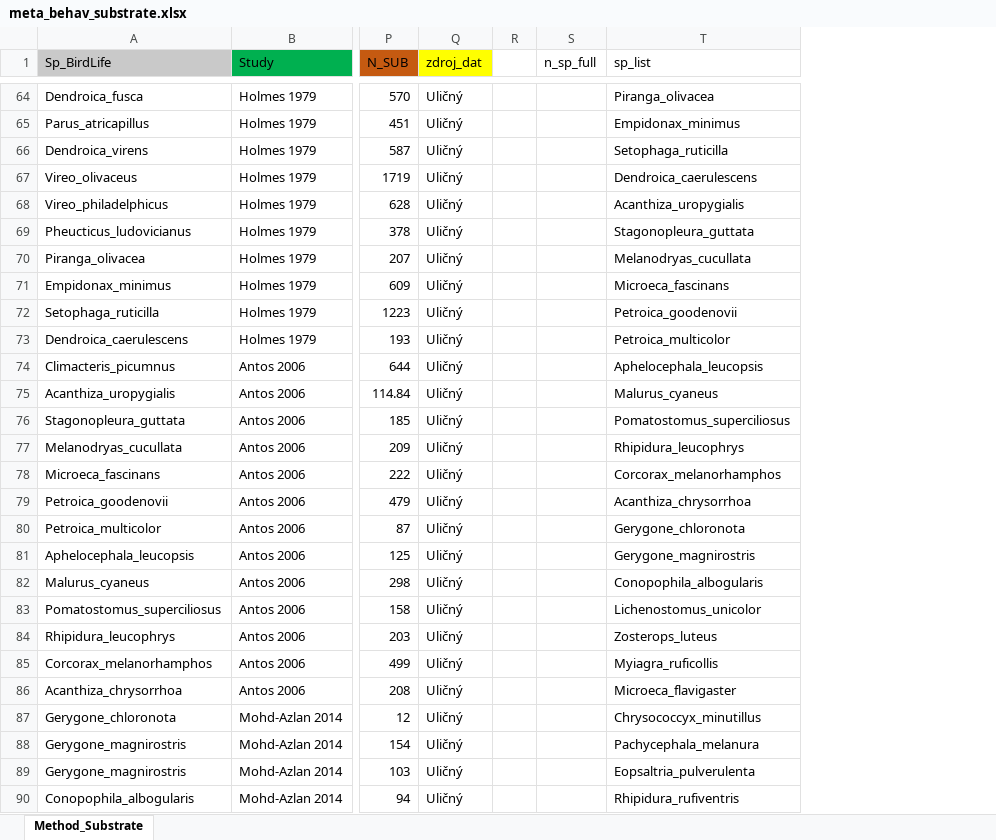
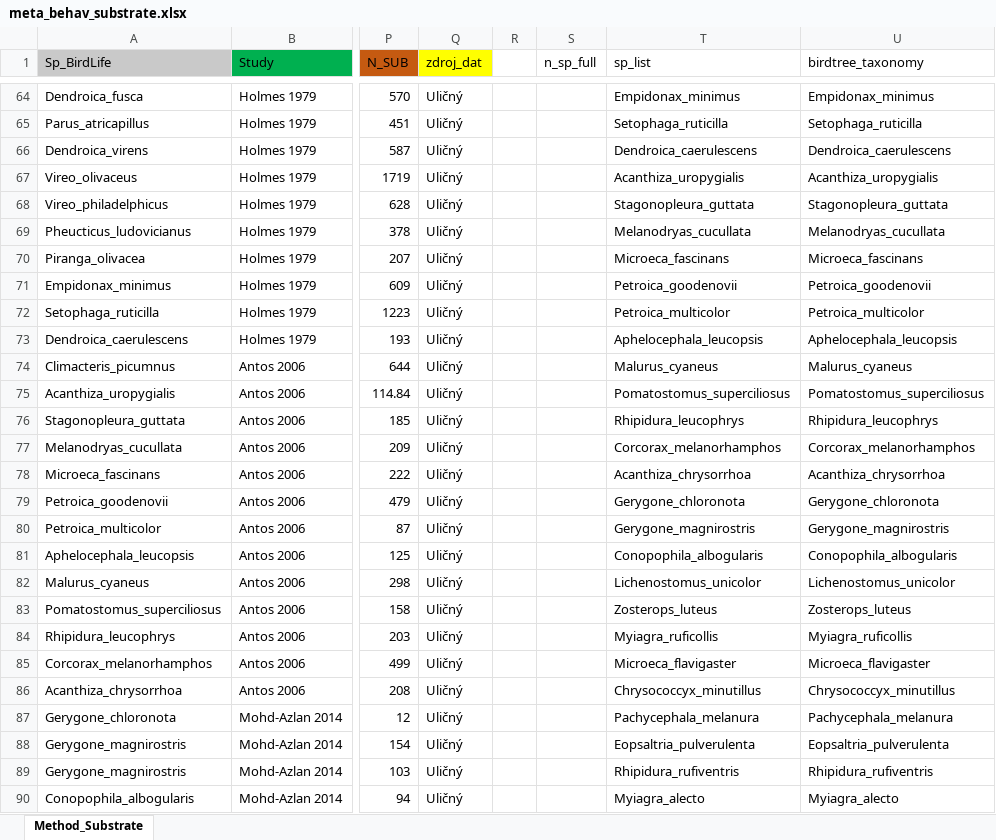
Before and after one commit to AdamUlicny/SongbirdGuildsMasters, an Excel workbook: data/meta_behav_substrate.xlsx, sheet Method_Substrate, drawn as a sheet; only a part is shown, gaps mark what is left out; values as stored, in another font and other column widths than the file's, no borders; the diff covers the shown part only; the diff names each change by its address in the sheet, - before the commit and + after, or states it on an @@ line.

```diff
--- a/data/meta_behav_substrate.xlsx (sheet Method_Substrate)
+++ b/data/meta_behav_substrate.xlsx (sheet Method_Substrate)
+column U (birdtree_taxonomy), rows 64-90: Empidonax_minimus | Setophaga_ruticilla | Dendroica_caerulescens | Acanthiza_uropygialis | Stagonopleura_guttata | Melanodryas_cucullata | Microeca_fascinans | Petroica_goodenovii | Petroica_multicolor | Aphelocephala_leucopsis | Malurus_cyaneus | Pomatostomus_superciliosus | Rhipidura_leucophrys | Corcorax_melanorhamphos | Acanthiza_chrysorrhoa | Gerygone_chloronota | Gerygone_magnirostris | Conopophila_albogularis | Lichenostomus_unicolor | Zosterops_luteus | Myiagra_ruficollis | Microeca_flavigaster | Chrysococcyx_minutillus | Pachycephala_melanura | Eopsaltria_pulverulenta | Rhipidura_rufiventris | Myiagra_alecto
-T64 (sp_list): Piranga_olivacea
+T64 (sp_list): Empidonax_minimus
-T65 (sp_list): Empidonax_minimus
+T65 (sp_list): Setophaga_ruticilla
-T66 (sp_list): Setophaga_ruticilla
+T66 (sp_list): Dendroica_caerulescens
-T67 (sp_list): Dendroica_caerulescens
+T67 (sp_list): Acanthiza_uropygialis
-T68 (sp_list): Acanthiza_uropygialis
+T68 (sp_list): Stagonopleura_guttata
-T69 (sp_list): Stagonopleura_guttata
+T69 (sp_list): Melanodryas_cucullata
-T70 (sp_list): Melanodryas_cucullata
+T70 (sp_list): Microeca_fascinans
-T71 (sp_list): Microeca_fascinans
+T71 (sp_list): Petroica_goodenovii
-T72 (sp_list): Petroica_goodenovii
+T72 (sp_list): Petroica_multicolor
-T73 (sp_list): Petroica_multicolor
+T73 (sp_list): Aphelocephala_leucopsis
-T74 (sp_list): Aphelocephala_leucopsis
+T74 (sp_list): Malurus_cyaneus
-T75 (sp_list): Malurus_cyaneus
+T75 (sp_list): Pomatostomus_superciliosus
-T76 (sp_list): Pomatostomus_superciliosus
+T76 (sp_list): Rhipidura_leucophrys
-T77 (sp_list): Rhipidura_leucophrys
+T77 (sp_list): Corcorax_melanorhamphos
-T78 (sp_list): Corcorax_melanorhamphos
+T78 (sp_list): Acanthiza_chrysorrhoa
-T79 (sp_list): Acanthiza_chrysorrhoa
+T79 (sp_list): Gerygone_chloronota
-T80 (sp_list): Gerygone_chloronota
+T80 (sp_list): Gerygone_magnirostris
-T81 (sp_list): Gerygone_magnirostris
+T81 (sp_list): Conopophila_albogularis
-T82 (sp_list): Conopophila_albogularis
+T82 (sp_list): Lichenostomus_unicolor
-T83 (sp_list): Lichenostomus_unicolor
+T83 (sp_list): Zosterops_luteus
-T84 (sp_list): Zosterops_luteus
+T84 (sp_list): Myiagra_ruficollis
-T85 (sp_list): Myiagra_ruficollis
+T85 (sp_list): Microeca_flavigaster
-T86 (sp_list): Microeca_flavigaster
+T86 (sp_list): Chrysococcyx_minutillus
-T87 (sp_list): Chrysococcyx_minutillus
+T87 (sp_list): Pachycephala_melanura
-T88 (sp_list): Pachycephala_melanura
+T88 (sp_list): Eopsaltria_pulverulenta
-T89 (sp_list): Eopsaltria_pulverulenta
+T89 (sp_list): Rhipidura_rufiventris
-T90 (sp_list): Rhipidura_rufiventris
+T90 (sp_list): Myiagra_alecto
```
Also changed, not shown: 481 edited cells elsewhere in this sheet, 12 other files.
